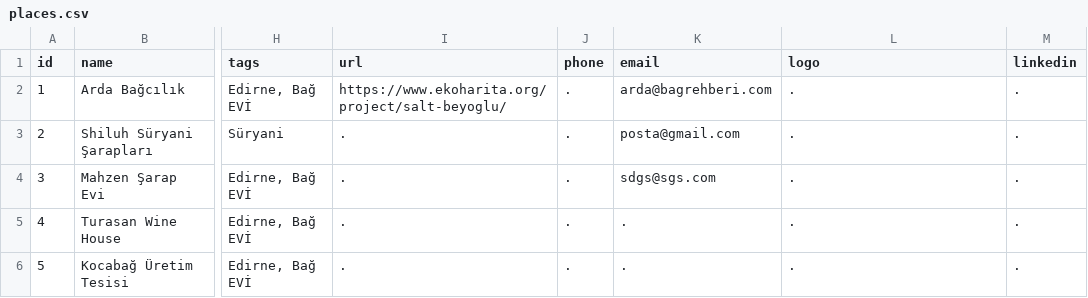
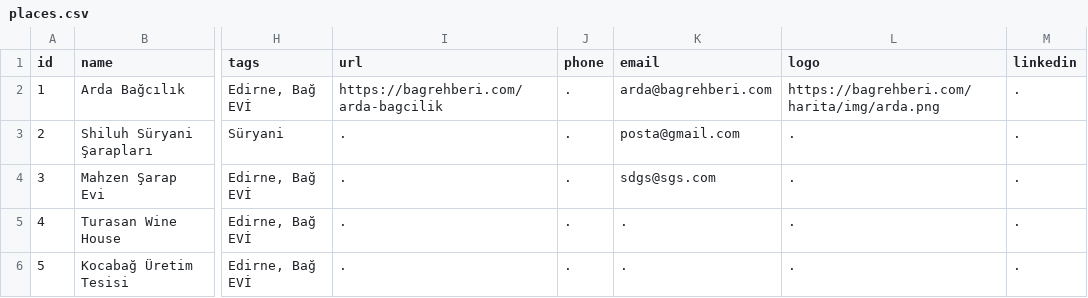
Before and after one commit to ramazansubasi/bagrehberi, a CSV file: lib/places.csv, drawn as a sheet; only a part is shown, gaps mark what is left out; the diff names each change by its address in the sheet, - before the commit and + after, or states it on an @@ line.

Commit message:
Update places.csv

```diff
--- a/lib/places.csv
+++ b/lib/places.csv
-I2 (url): https://www.ekoharita.org/project/salt-beyoglu/
+I2 (url): https://bagrehberi.com/arda-bagcilik
-L2 (logo): .
+L2 (logo): https://bagrehberi.com/harita/img/arda.png
```
